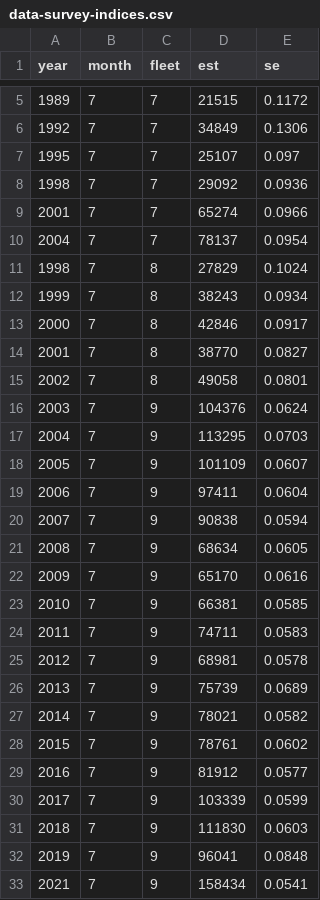
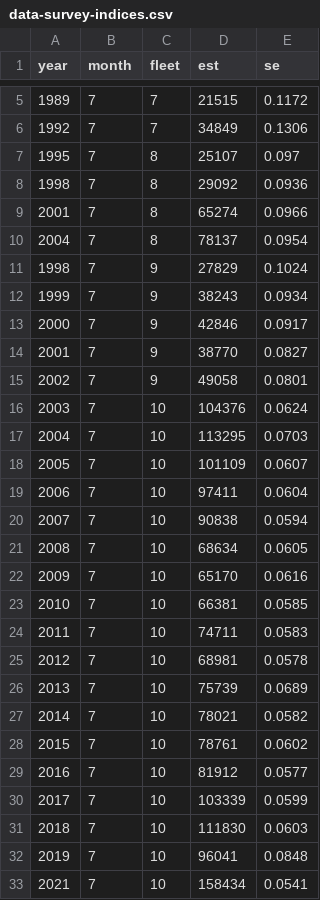
Before and after one commit to pfmc-assessments/sablefish_2025, a CSV file: data-processed/data-survey-indices.csv, drawn as a sheet; only a part is shown, gaps mark what is left out; the diff covers the shown part only.

Commit message:
split triennial

```diff
--- a/data-processed/data-survey-indices.csv
+++ b/data-processed/data-survey-indices.csv
@@ -6,28 +6,28 @@
 1992,7,7,34849,0.1306
-1995,7,7,25107,0.097
-1998,7,7,29092,0.0936
-2001,7,7,65274,0.0966
-2004,7,7,78137,0.0954
-1998,7,8,27829,0.1024
-1999,7,8,38243,0.0934
-2000,7,8,42846,0.0917
-2001,7,8,38770,0.0827
-2002,7,8,49058,0.0801
-2003,7,9,104376,0.0624
-2004,7,9,113295,0.0703
-2005,7,9,101109,0.0607
-2006,7,9,97411,0.0604
-2007,7,9,90838,0.0594
-2008,7,9,68634,0.0605
-2009,7,9,65170,0.0616
-2010,7,9,66381,0.0585
-2011,7,9,74711,0.0583
-2012,7,9,68981,0.0578
-2013,7,9,75739,0.0689
-2014,7,9,78021,0.0582
-2015,7,9,78761,0.0602
-2016,7,9,81912,0.0577
-2017,7,9,103339,0.0599
-2018,7,9,111830,0.0603
-2019,7,9,96041,0.0848
-2021,7,9,158434,0.0541
+1995,7,8,25107,0.097
+1998,7,8,29092,0.0936
+2001,7,8,65274,0.0966
+2004,7,8,78137,0.0954
+1998,7,9,27829,0.1024
+1999,7,9,38243,0.0934
+2000,7,9,42846,0.0917
+2001,7,9,38770,0.0827
+2002,7,9,49058,0.0801
+2003,7,10,104376,0.0624
+2004,7,10,113295,0.0703
+2005,7,10,101109,0.0607
+2006,7,10,97411,0.0604
+2007,7,10,90838,0.0594
+2008,7,10,68634,0.0605
+2009,7,10,65170,0.0616
+2010,7,10,66381,0.0585
+2011,7,10,74711,0.0583
+2012,7,10,68981,0.0578
+2013,7,10,75739,0.0689
+2014,7,10,78021,0.0582
+2015,7,10,78761,0.0602
+2016,7,10,81912,0.0577
+2017,7,10,103339,0.0599
+2018,7,10,111830,0.0603
+2019,7,10,96041,0.0848
+2021,7,10,158434,0.0541
```
Also changed, not shown: 3 edited cells elsewhere in this file.
